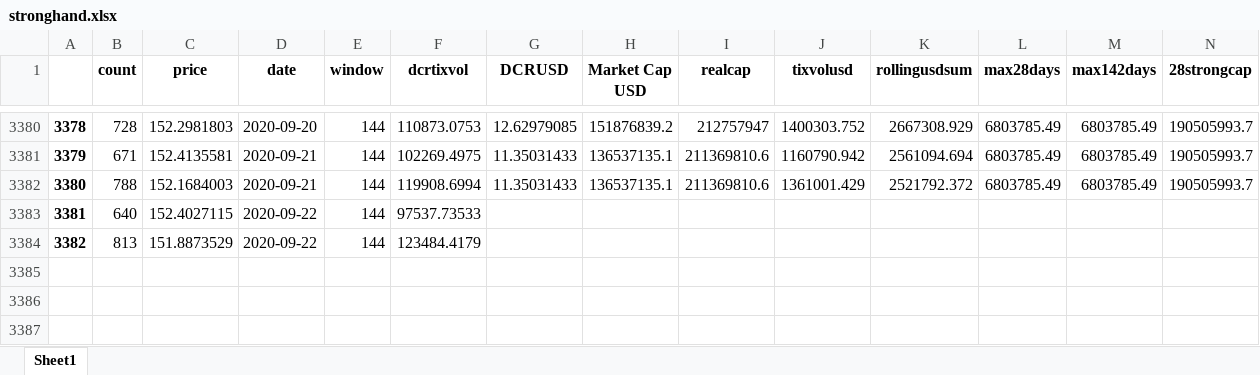
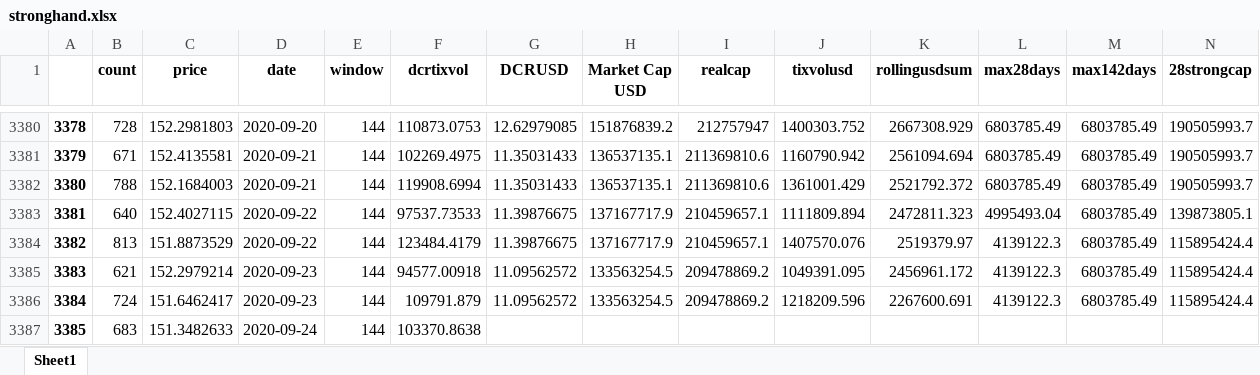
Before and after one commit to igor110055/nino_on_chain, an Excel workbook: stronghand.xlsx, sheet Sheet1, drawn as a sheet; only a part is shown, gaps mark what is left out; values as stored, in another font and other column widths than the file's, no borders; removed rows and columns are numbered as before the commit, all else as after; rows hold the shown columns only; the diff names each change by its address in the sheet, - before the commit and + after, or states it on an @@ line.

```diff
--- a/stronghand.xlsx (sheet Sheet1)
+++ b/stronghand.xlsx (sheet Sheet1)
-row 3383: 3381 | 640 | 152.4027115 | 2020-09-22 | 144 | 97537.73533
-row 3384: 3382 | 813 | 151.8873529 | 2020-09-22 | 144 | 123484.4179
+row 3383: 3381 | 640 | 152.4027115 | 2020-09-22 | 144 | 97537.73533 | 11.39876675 | 137167717.9 | 210459657.1 | 1111809.894 | 2472811.323 | 4995493.04 | 6803785.49 | 139873805.1
+row 3384: 3382 | 813 | 151.8873529 | 2020-09-22 | 144 | 123484.4179 | 11.39876675 | 137167717.9 | 210459657.1 | 1407570.076 | 2519379.97 | 4139122.3 | 6803785.49 | 115895424.4
+row 3385: 3383 | 621 | 152.2979214 | 2020-09-23 | 144 | 94577.00918 | 11.09562572 | 133563254.5 | 209478869.2 | 1049391.095 | 2456961.172 | 4139122.3 | 6803785.49 | 115895424.4
+row 3386: 3384 | 724 | 151.6462417 | 2020-09-23 | 144 | 109791.879 | 11.09562572 | 133563254.5 | 209478869.2 | 1218209.596 | 2267600.691 | 4139122.3 | 6803785.49 | 115895424.4
+row 3387: 3385 | 683 | 151.3482633 | 2020-09-24 | 144 | 103370.8638
```
Also changed, not shown: 17 other files.
